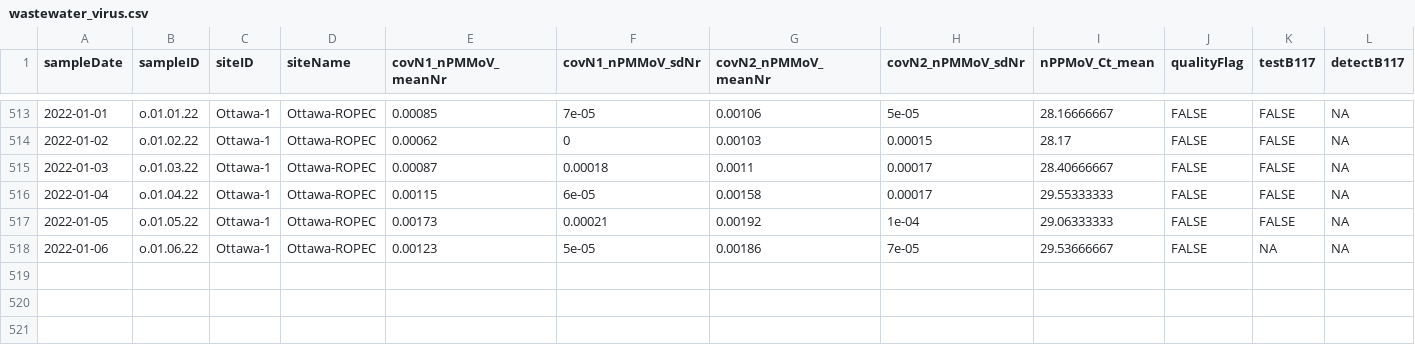
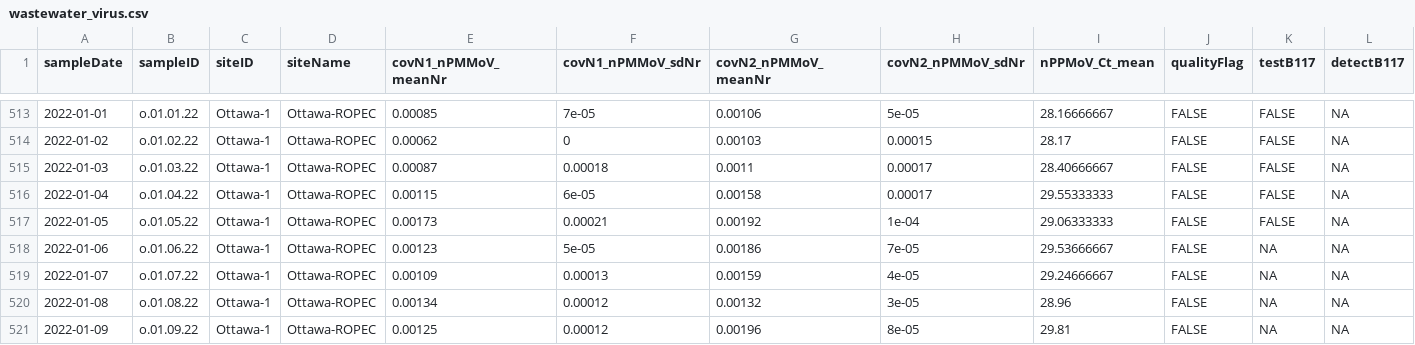
Before and after one commit to Delatolla-lab/PHESD, a CSV file: Wastewater/Ottawa/Data/wastewater_virus.csv, drawn as a sheet; only a part is shown, gaps mark what is left out; rows hold the shown columns only; the diff names each change by its address in the sheet, - before the commit and + after, or states it on an @@ line.

```diff
--- a/Wastewater/Ottawa/Data/wastewater_virus.csv
+++ b/Wastewater/Ottawa/Data/wastewater_virus.csv
+row 519: 2022-01-07 | o.01.07.22 | Ottawa-1 | Ottawa-ROPEC | 0.00109 | 0.00013 | 0.00159 | 4e-05 | 29.24666667 | FALSE | NA | NA
+row 520: 2022-01-08 | o.01.08.22 | Ottawa-1 | Ottawa-ROPEC | 0.00134 | 0.00012 | 0.00132 | 3e-05 | 28.96 | FALSE | NA | NA
+row 521: 2022-01-09 | o.01.09.22 | Ottawa-1 | Ottawa-ROPEC | 0.00125 | 0.00012 | 0.00196 | 8e-05 | 29.81 | FALSE | NA | NA
```
Also changed, not shown: Wastewater/Ottawa/Data/wwMeasure.csv.
